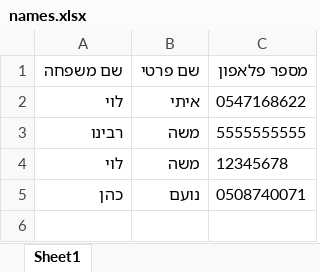
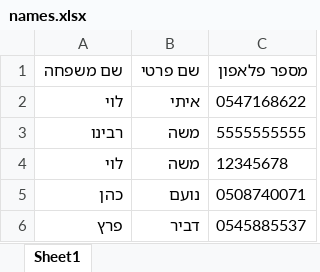
Before and after one commit to etayle/telegram-bot, an Excel workbook: names.xlsx, sheet Sheet1, drawn as a sheet; values as stored, in another font and other column widths than the file's, no borders; the diff names each change by its address in the sheet, - before the commit and + after, or states it on an @@ line.

```diff
--- a/names.xlsx (sheet Sheet1)
+++ b/names.xlsx (sheet Sheet1)
+row 6: פרץ | דביר | 0545885537
```
Also changed, not shown: 2 other files.
